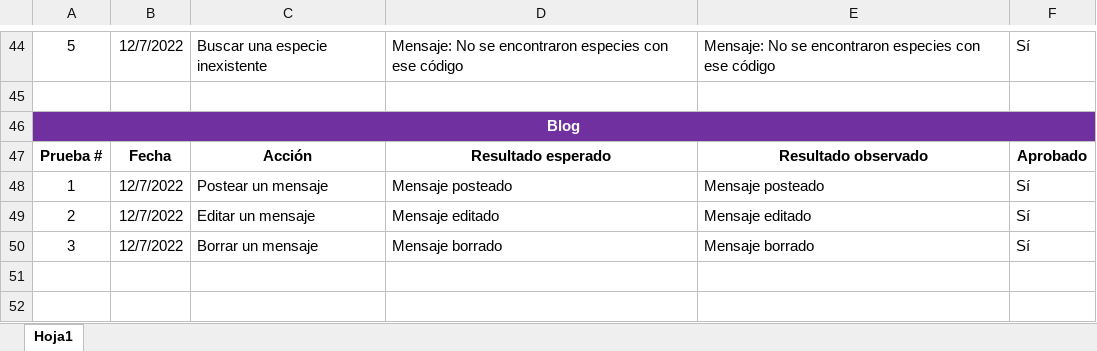
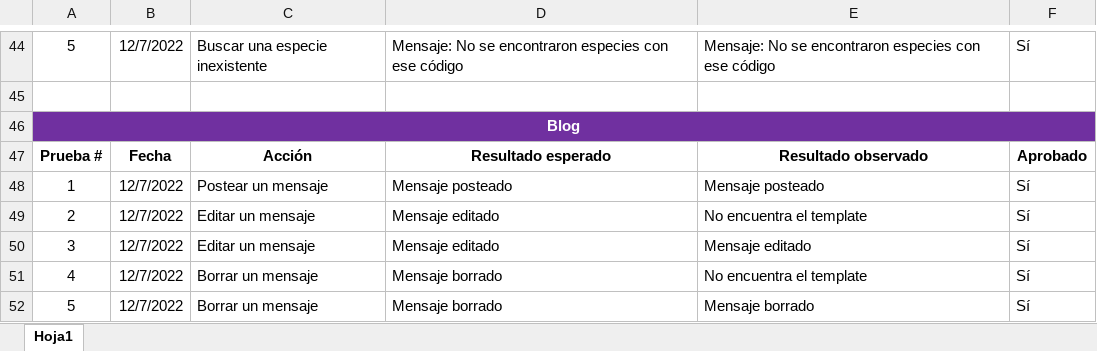
Before and after one commit to lucasg78/GALLO_SCARFO_Python_ProyectoFinal, an Excel workbook: ProyectoFinal/casos_de_prueba.xlsx, sheet Hoja1, drawn as a sheet; only a part is shown, gaps mark what is left out; values as stored, in another font and other column widths than the file's, no borders; the diff names each change by its address in the sheet, - before the commit and + after, or states it on an @@ line.

Commit message:
Ajustes finales

```diff
--- a/ProyectoFinal/casos_de_prueba.xlsx (sheet Hoja1)
+++ b/ProyectoFinal/casos_de_prueba.xlsx (sheet Hoja1)
-E49: Mensaje editado
+E49: No encuentra el template
-C50: Borrar un mensaje
+C50: Editar un mensaje
-D50: Mensaje borrado
+D50: Mensaje editado
-E50: Mensaje borrado
+E50: Mensaje editado
+row 51: 4 | 12/7/2022 | Borrar un mensaje | Mensaje borrado | No encuentra el template | Sí
+row 52: 5 | 12/7/2022 | Borrar un mensaje | Mensaje borrado | Mensaje borrado | Sí
```
Also changed, not shown: 2 other files.
